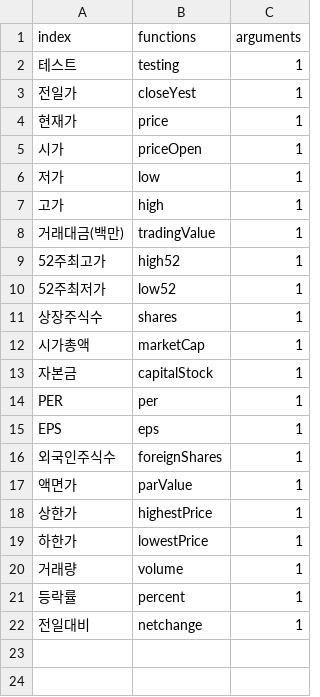
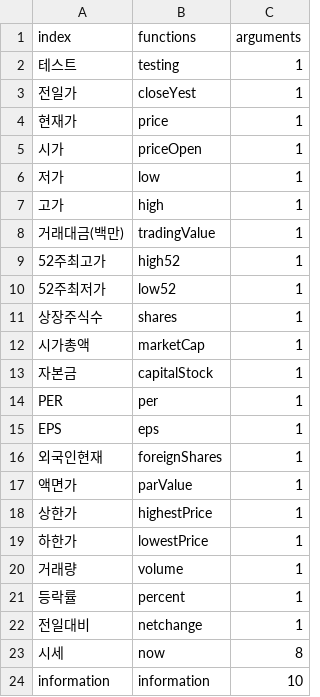
Before and after one commit to Jyejin/flask-start, a CSV file: lopesStockFunction.csv, drawn as a sheet.

Commit message:
csv

```diff
--- a/lopesStockFunction.csv
+++ b/lopesStockFunction.csv
@@ -15,3 +15,3 @@ PER,per,1
 EPS,eps,1
-외국인주식수,foreignShares,1
+외국인현재,foreignShares,1
 액면가,parValue,1
@@ -22 +22,3 @@ EPS,eps,1
 전일대비,netchange,1
+시세, now, 8
+information, information, 10
```
